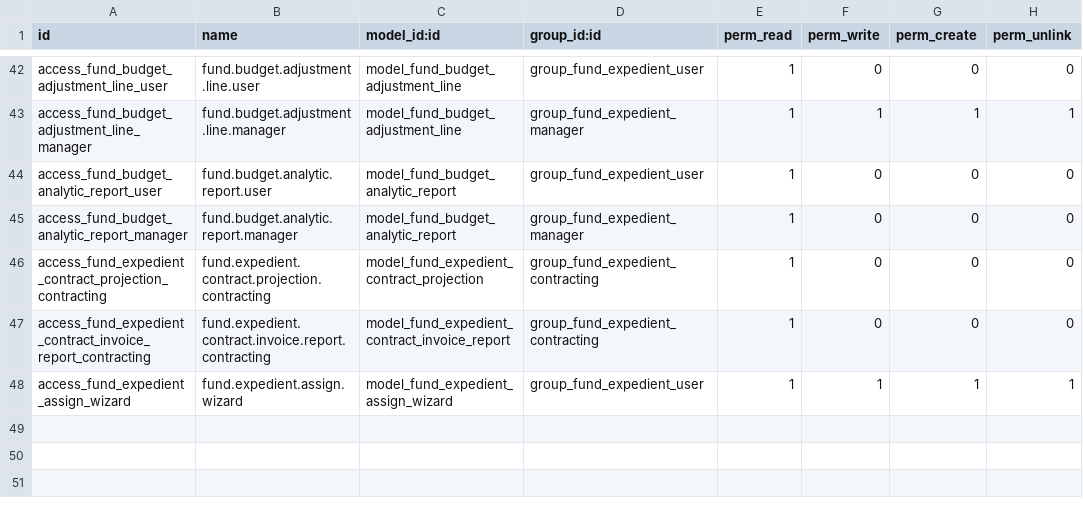
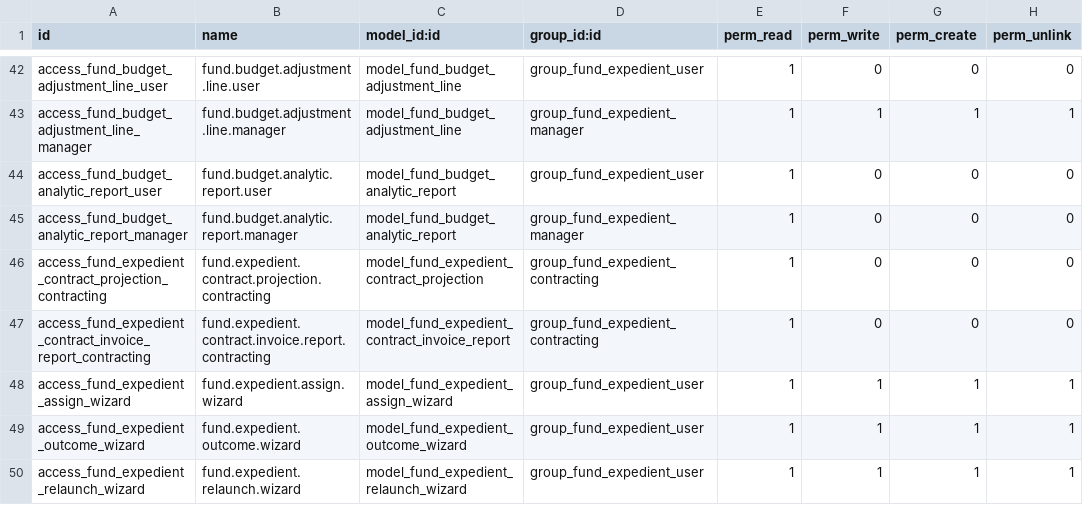
Before and after one commit to aceleradora-la/odoo-fund-expedient, a CSV file: fund_expedient/security/ir.model.access.csv, drawn as a sheet; only a part is shown, gaps mark what is left out.

```diff
--- a/fund_expedient/security/ir.model.access.csv
+++ b/fund_expedient/security/ir.model.access.csv
@@ -48 +48,3 @@ access_fund_expedient_contract_invoice_report_contracting,fund.expedient.contrac
 access_fund_expedient_assign_wizard,fund.expedient.assign.wizard,model_fund_expedient_assign_wizard,group_fund_expedient_user,1,1,1,1
+access_fund_expedient_outcome_wizard,fund.expedient.outcome.wizard,model_fund_expedient_outcome_wizard,group_fund_expedient_user,1,1,1,1
+access_fund_expedient_relaunch_wizard,fund.expedient.relaunch.wizard,model_fund_expedient_relaunch_wizard,group_fund_expedient_user,1,1,1,1
```
Also changed, not shown: 14 other files.
